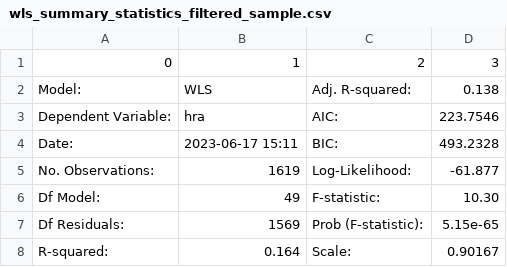
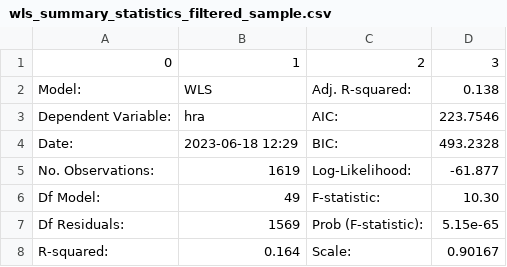
Before and after one commit to florisjanvf/Bachelor-Thesis, a CSV file: results/linear-regression/wls_summary_statistics_filtered_sample.csv, drawn as a sheet.

Commit message:
updated the code to also compute the statistical significance of hra over the seasons

```diff
--- a/results/linear-regression/wls_summary_statistics_filtered_sample.csv
+++ b/results/linear-regression/wls_summary_statistics_filtered_sample.csv
@@ -3,3 +3,3 @@ Model:,WLS,Adj. R-squared:,0.138
 Dependent Variable:,hra,AIC:,223.7546
-Date:,2023-06-17 15:11,BIC:,493.2328
+Date:,2023-06-18 12:29,BIC:,493.2328
 No. Observations:,1619,Log-Likelihood:,-61.877
```
Also changed, not shown: results/linear-regression/wls_summary_statistics_full_sample.csv, 6 other files.
